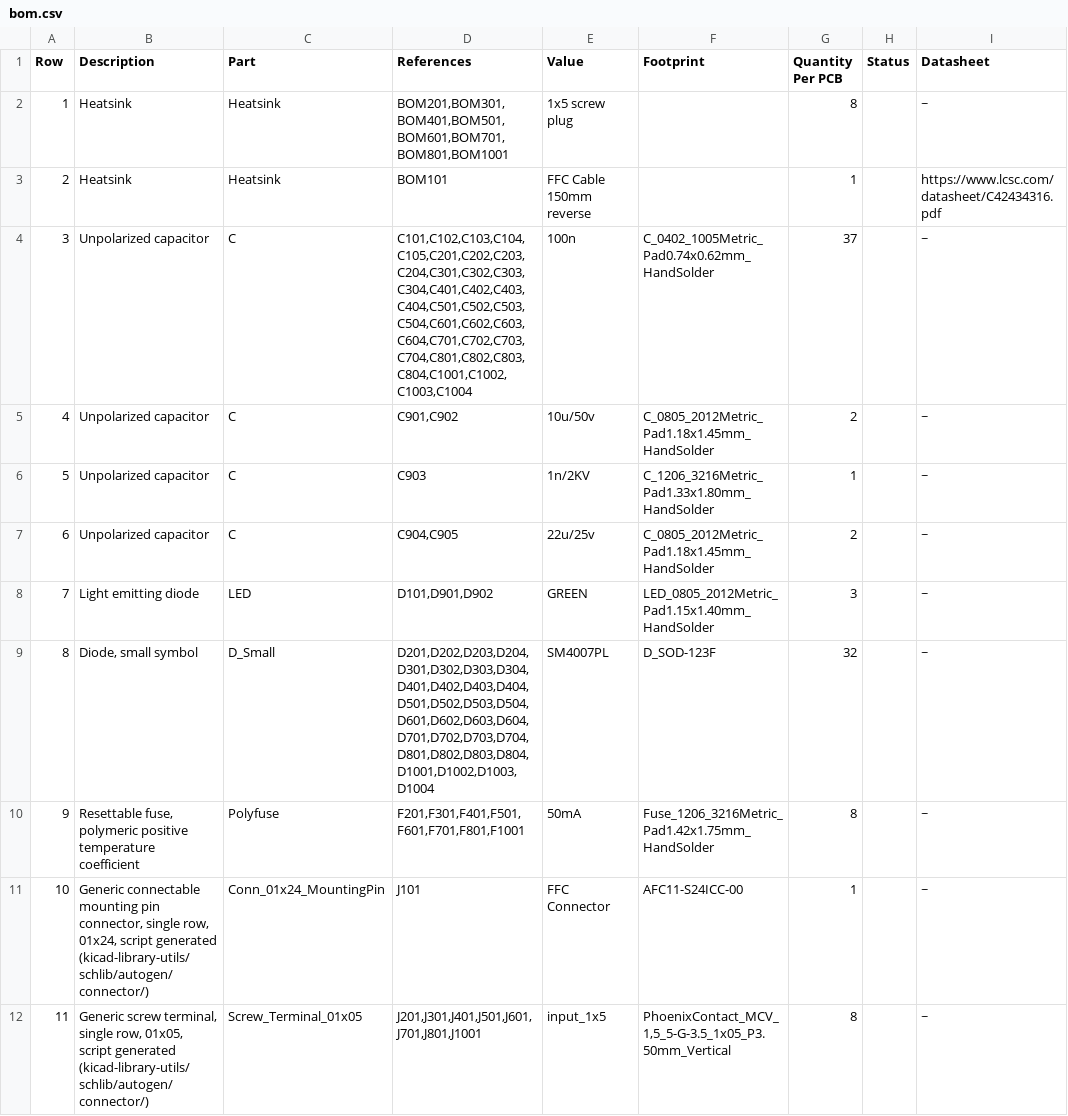
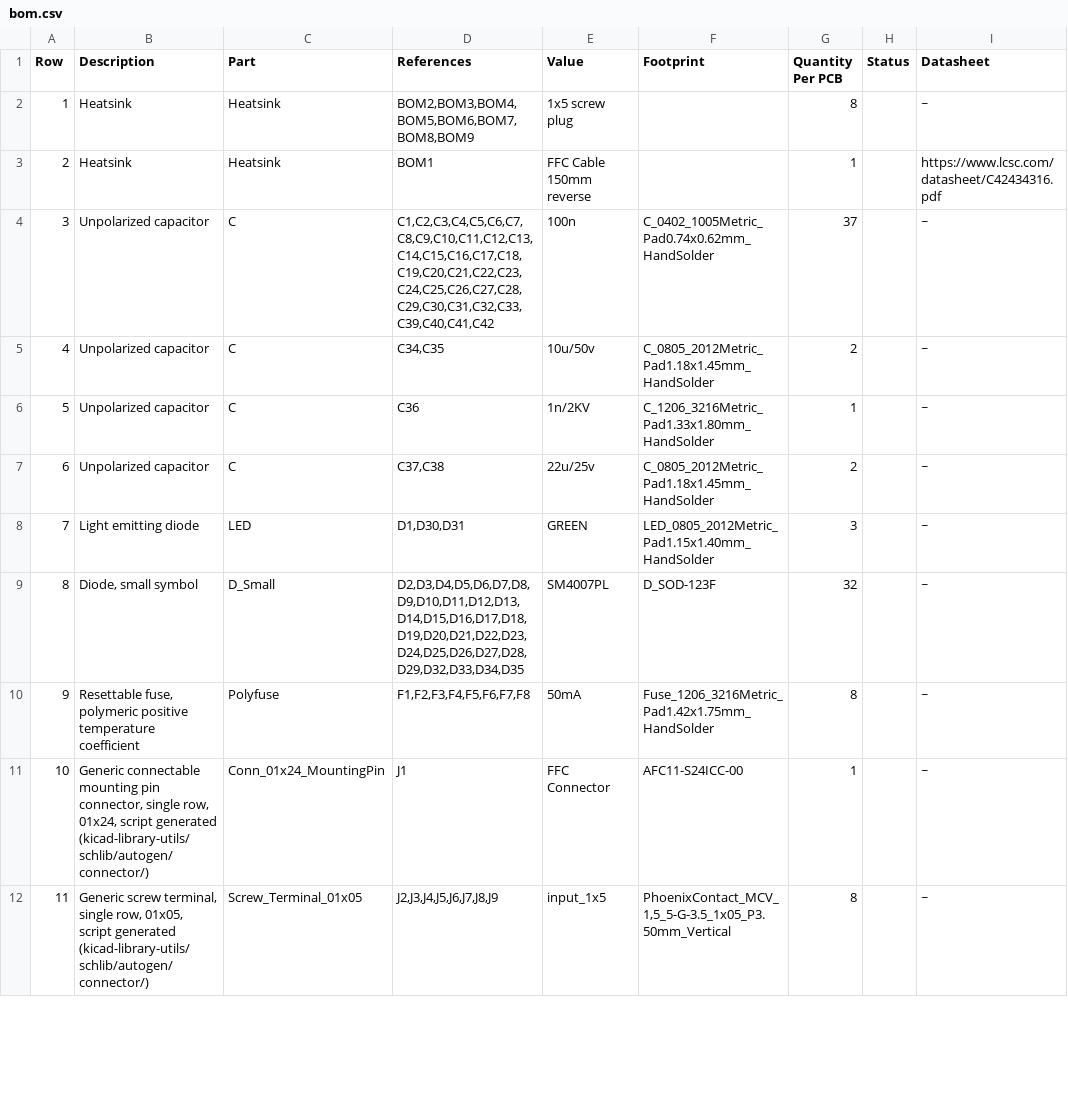
Before and after one commit to makerspacelt/WormControl-Input32-InputBoard, a CSV file: gen/bom.csv, drawn as a sheet; only a part is shown; the diff covers the shown part only; the diff names each change by its address in the sheet, - before the commit and + after, or states it on an @@ line.

```diff
--- a/gen/bom.csv
+++ b/gen/bom.csv
-D2 (References): BOM201,BOM301,BOM401,BOM501,BOM601,BOM701,BOM801,BOM1001
+D2 (References): BOM2,BOM3,BOM4,BOM5,BOM6,BOM7,BOM8,BOM9
-D3 (References): BOM101
+D3 (References): BOM1
-D4 (References): C101,C102,C103,C104,C105,C201,C202,C203,C204,C301,C302,C303,C304,C401,C402,C403,C404,C501,C502,C503,C504,C601,C602,C603,C604,C701,C702,C703,C704,C801,C802,C803,C804,C1001,C1002,C1003,C1004
+D4 (References): C1,C2,C3,C4,C5,C6,C7,C8,C9,C10,C11,C12,C13,C14,C15,C16,C17,C18,C19,C20,C21,C22,C23,C24,C25,C26,C27,C28,C29,C30,C31,C32,C33,C39,C40,C41,C42
-D5 (References): C901,C902
+D5 (References): C34,C35
-D6 (References): C903
+D6 (References): C36
-D7 (References): C904,C905
+D7 (References): C37,C38
-D8 (References): D101,D901,D902
+D8 (References): D1,D30,D31
-D9 (References): D201,D202,D203,D204,D301,D302,D303,D304,D401,D402,D403,D404,D501,D502,D503,D504,D601,D602,D603,D604,D701,D702,D703,D704,D801,D802,D803,D804,D1001,D1002,D1003,D1004
+D9 (References): D2,D3,D4,D5,D6,D7,D8,D9,D10,D11,D12,D13,D14,D15,D16,D17,D18,D19,D20,D21,D22,D23,D24,D25,D26,D27,D28,D29,D32,D33,D34,D35
-D10 (References): F201,F301,F401,F501,F601,F701,F801,F1001
+D10 (References): F1,F2,F3,F4,F5,F6,F7,F8
-D11 (References): J101
+D11 (References): J1
-D12 (References): J201,J301,J401,J501,J601,J701,J801,J1001
+D12 (References): J2,J3,J4,J5,J6,J7,J8,J9
```
Also changed, not shown: 13 edited cells elsewhere in this file, gen/bom_lcsc.csv, gen/single/_bom.csv, 16 other files.
